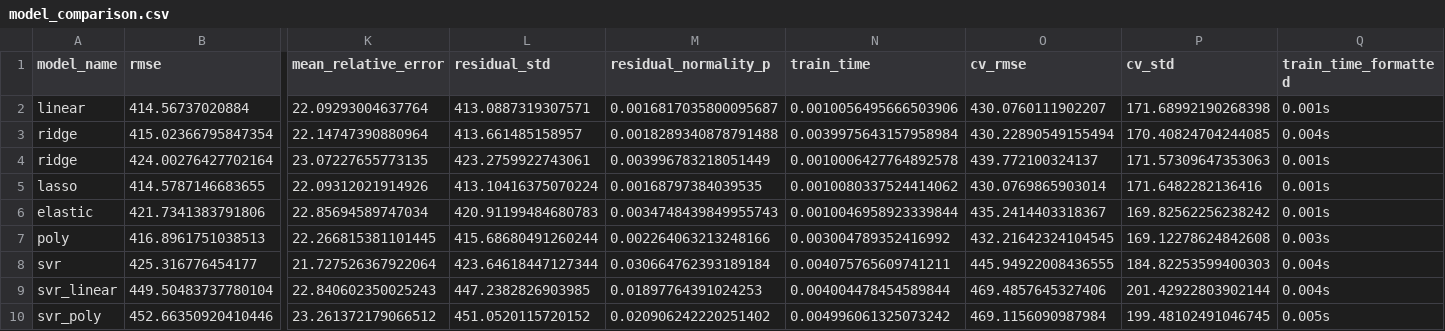
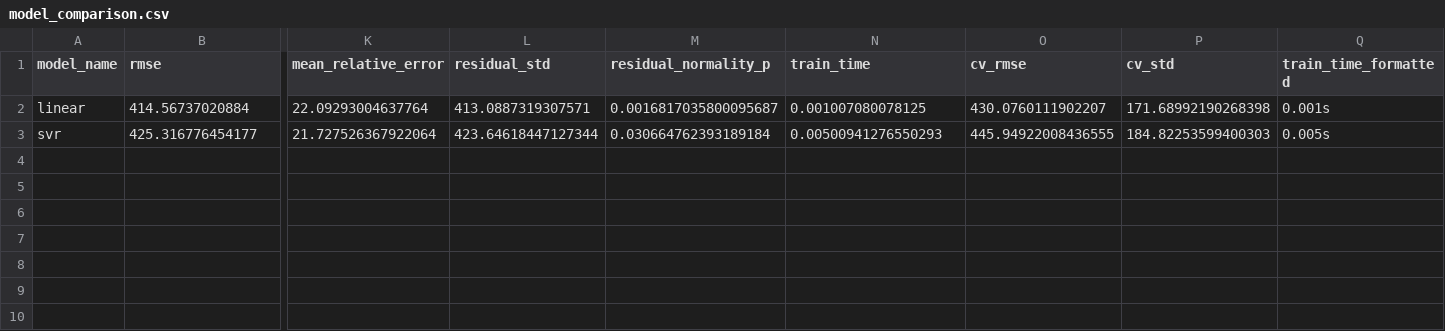
Before and after one commit to Bilal-Antaki/VLP_ICU_FTPR, a CSV file: Position_Estimation_Code/results/model_comparison.csv, drawn as a sheet; only a part is shown, gaps mark what is left out; removed rows and columns are numbered as before the commit, all else as after; rows hold the shown columns only; the diff names each change by its address in the sheet, - before the commit and + after, or states it on an @@ line.

```diff
--- a/Position_Estimation_Code/results/model_comparison.csv
+++ b/Position_Estimation_Code/results/model_comparison.csv
-N2 (train_time): 0.0010056495666503906
+N2 (train_time): 0.001007080078125
-row 3: ridge | 415.02366795847354 | 22.14747390880964 | 413.661485158957 | 0.0018289340878791488 | 0.0039975643157958984 | 430.22890549155494 | 170.40824704244085 | 0.004s
-row 4: ridge | 424.00276427702164 | 23.07227655773135 | 423.2759922743061 | 0.003996783218051449 | 0.0010006427764892578 | 439.772100324137 | 171.57309647353063 | 0.001s
-row 5: lasso | 414.5787146683655 | 22.09312021914926 | 413.10416375070224 | 0.00168797384039535 | 0.0010080337524414062 | 430.0769865903014 | 171.6482282136416 | 0.001s
-row 6: elastic | 421.7341383791806 | 22.85694589747034 | 420.91199484680783 | 0.0034748439849955743 | 0.0010046958923339844 | 435.2414403318367 | 169.82562256238242 | 0.001s
-row 7: poly | 416.8961751038513 | 22.266815381101445 | 415.68680491260244 | 0.002264063213248166 | 0.003004789352416992 | 432.21642324104545 | 169.12278624842608 | 0.003s
-N3 (train_time): 0.004075765609741211
+N3 (train_time): 0.00500941276550293
-Q3 (train_time_formatted): 0.004s
+Q3 (train_time_formatted): 0.005s
-row 9: svr_linear | 449.50483737780104 | 22.840602350025243 | 447.2382826903985 | 0.01897764391024253 | 0.004004478454589844 | 469.4857645327406 | 201.42922803902144 | 0.004s
-row 10: svr_poly | 452.66350920410446 | 23.261372179066512 | 451.0520115720152 | 0.020906242220251402 | 0.004996061325073242 | 469.1156090987984 | 199.48102491046745 | 0.005s
```
Also changed, not shown: 9 other files.
